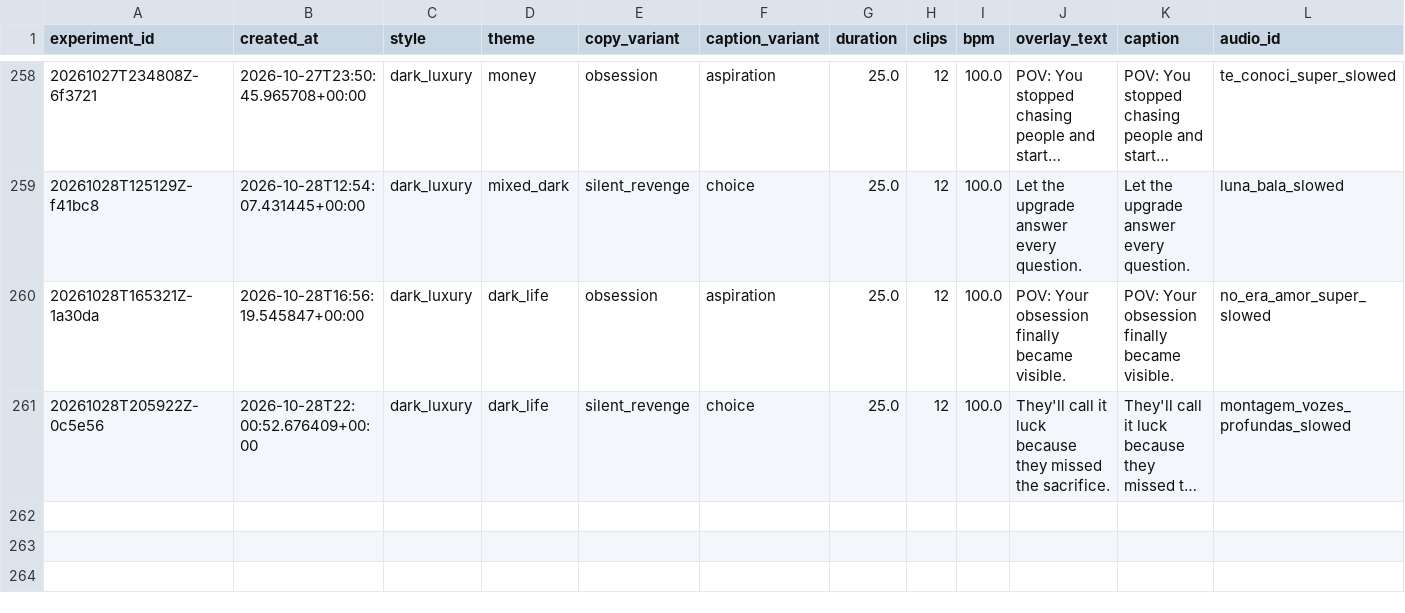
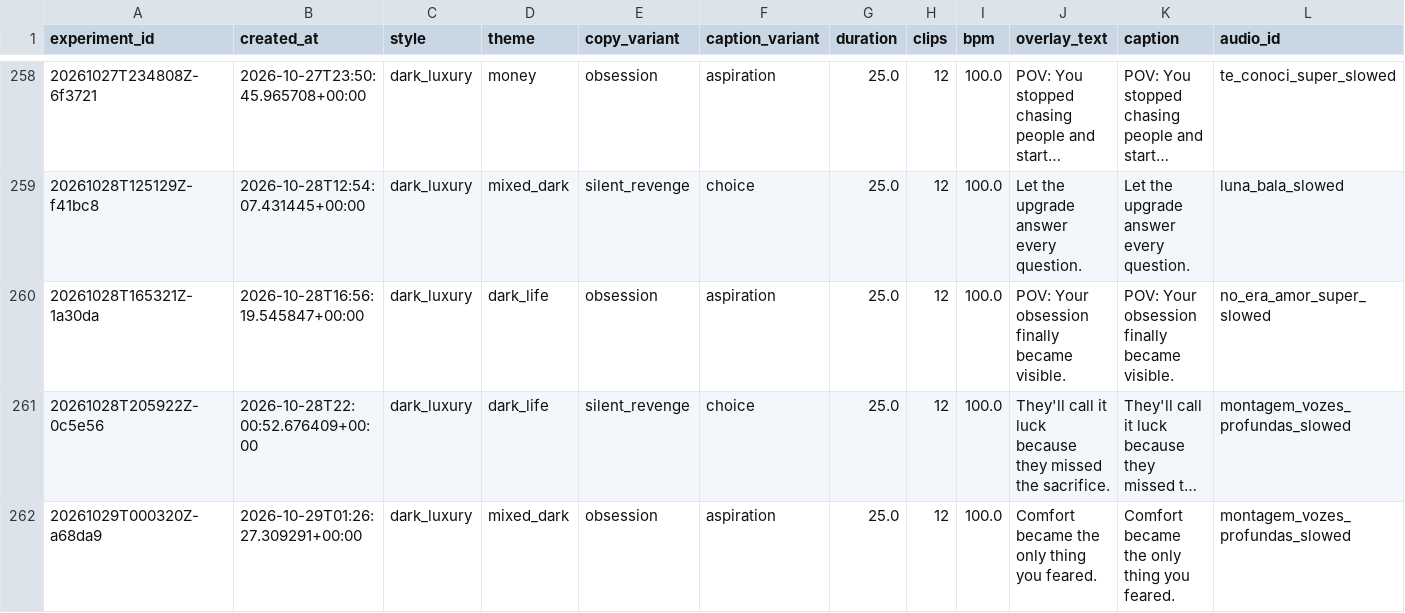
Before and after one commit to Wahb-tech/video-pipeline, a CSV file: data/generated.csv, drawn as a sheet; only a part is shown, gaps mark what is left out; long unchanged cells end in …; rows hold the shown columns only; the diff names each change by its address in the sheet, - before the commit and + after, or states it on an @@ line.

```diff
--- a/data/generated.csv
+++ b/data/generated.csv
+row 262: 20261029T000320Z-a68da9 | 2026-10-29T01:26:27.309291+00:00 | dark_luxury | mixed_dark | obsession | aspiration | 25.0 | 12 | 100.0 | Comfort became the only thing you feared. | Comfort became the only thing you feared. | montagem_vozes_profundas_slowed
```
Also changed, not shown: data/used_stock.csv.
